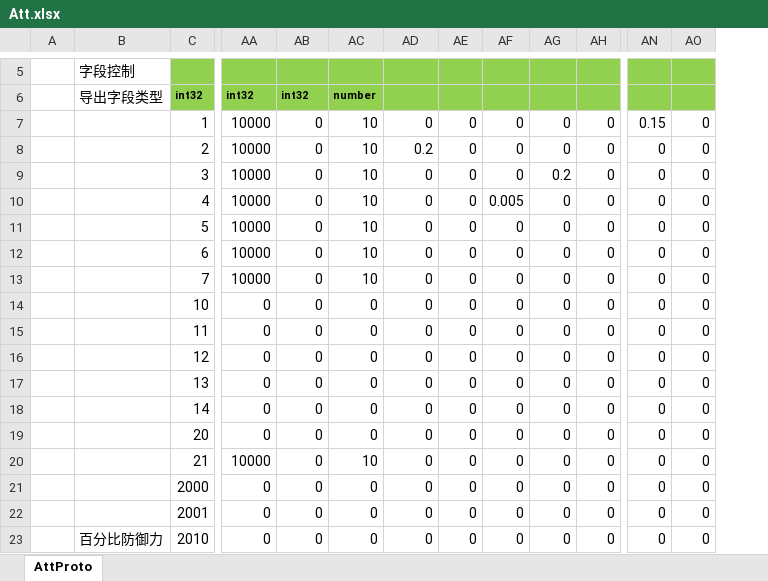
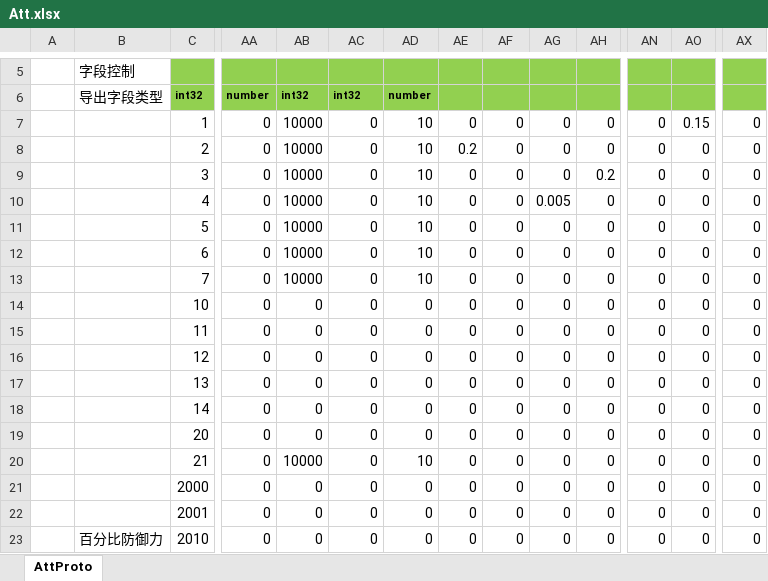
Before and after one commit to east-eden/server_bin, an Excel workbook: config/excel/Att.xlsx, sheet AttProto, drawn as a sheet; only a part is shown, gaps mark what is left out; values as stored, in another font and other column widths than the file's, no borders; the diff covers the shown part only; the diff names each change by its address in the sheet, - before the commit and + after, or states it on an @@ line.

```diff
--- a/config/excel/Att.xlsx (sheet AttProto)
+++ b/config/excel/Att.xlsx (sheet AttProto)
+column AX, rows 7-23: all 0
-AA6: int32
+AA6: number
-AC6: number
+AC6: int32
-AD6: (empty)
+AD6: number
-AA7:AA13: 10000
+AA7:AA13: 0
-AB7:AB13: 0
+AB7:AB13: 10000
-AC7:AC13: 10
+AC7:AC13: 0
-AD7: 0
+AD7: 10
-AN7: 0.15
+AN7: 0
-AO7: 0
+AO7: 0.15
-AD8: 0.2
+AD8: 10
-AE8: 0
+AE8: 0.2
-AD9:AD13: 0
+AD9:AD13: 10
-AG9: 0.2
+AG9: 0
-AH9: 0
+AH9: 0.2
-AF10: 0.005
+AF10: 0
-AG10: 0
+AG10: 0.005
-AA20: 10000
+AA20: 0
-AB20: 0
+AB20: 10000
-AC20: 10
+AC20: 0
-AD20: 0
+AD20: 10
```
Also changed, not shown: 119 edited cells elsewhere in this sheet, formulas that keep their value, 6 other files.
